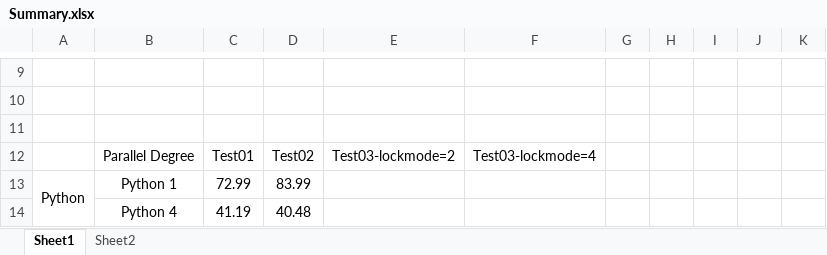
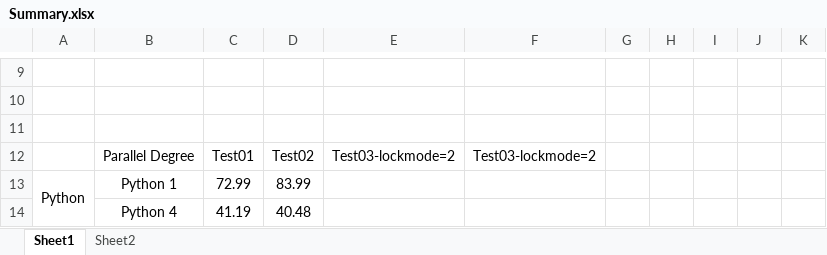
Before and after one commit to kiwonypublic/Aurora, an Excel workbook: load-data/Summary.xlsx, sheet Sheet1, drawn as a sheet; only a part is shown, gaps mark what is left out; values as stored, in another font and other column widths than the file's, no borders; charts and pictures not drawn; the diff covers the shown part only; the diff names each change by its address in the sheet, - before the commit and + after, or states it on an @@ line.

```diff
--- a/load-data/Summary.xlsx (sheet Sheet1)
+++ b/load-data/Summary.xlsx (sheet Sheet1)
-F12: Test03-lockmode=4
+F12: Test03-lockmode=2
```
Also changed, not shown: 48 added rows elsewhere in this sheet, charts or pictures, 2 other files.
